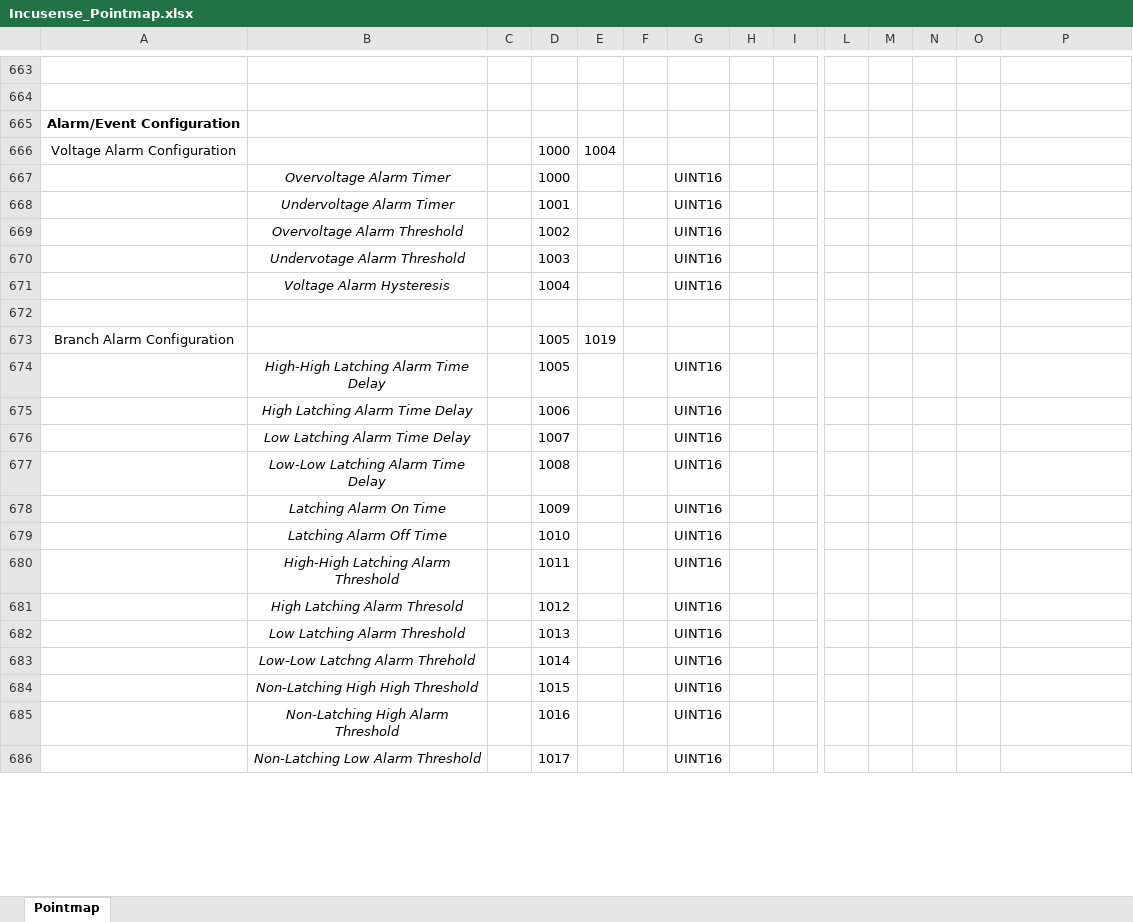
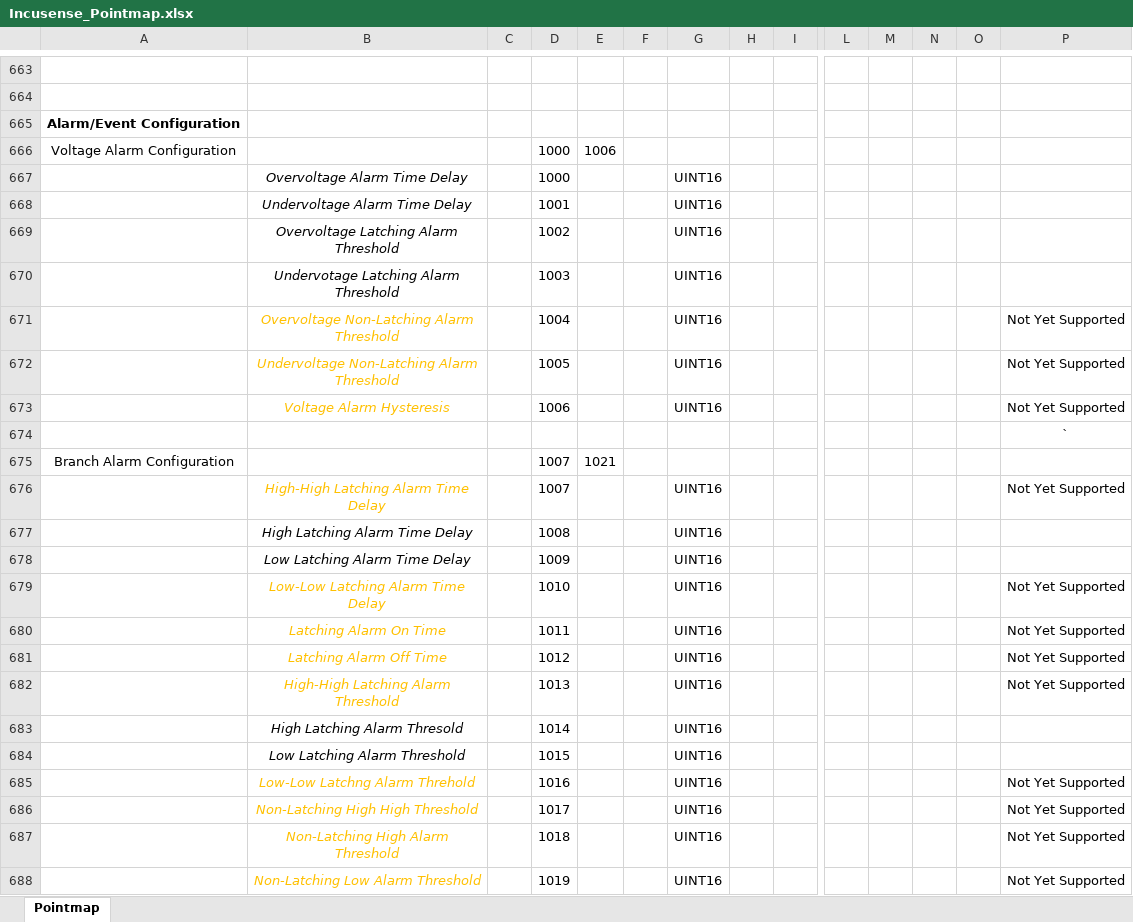
Before and after one commit to IncuSense/PublicDocuments, an Excel workbook: Modbus Pointmap/Incusense_Pointmap.xlsx, sheet Pointmap, drawn as a sheet; only a part is shown, gaps mark what is left out; values as stored, in another font and other column widths than the file's, no borders; removed rows and columns are numbered as before the commit, all else as after; rows hold the shown columns only; the diff covers the shown part only; the diff names each change by its address in the sheet, - before the commit and + after, or states it on an @@ line.

Commit message:
Update Incusense_Pointmap.xlsx
Highlight which registers are not yet supported

```diff
--- a/Modbus Pointmap/Incusense_Pointmap.xlsx (sheet Pointmap)
+++ b/Modbus Pointmap/Incusense_Pointmap.xlsx (sheet Pointmap)
-E666: 1004
+E666: 1006
-B667: Overvoltage Alarm Timer
+B667: Overvoltage Alarm Time Delay
-B668: Undervoltage Alarm Timer
+B668: Undervoltage Alarm Time Delay
-B669: Overvoltage Alarm Threshold
+B669: Overvoltage Latching Alarm Threshold
-B670: Undervotage Alarm Threshold
+B670: Undervotage Latching Alarm Threshold
+row 671:  | Overvoltage Non-Latching Alarm Threshold |  | 1004 |  |  | UINT16 |  |  |  |  |  |  | Not Yet Supported
+row 672:  | Undervoltage Non-Latching Alarm Threshold |  | 1005 |  |  | UINT16 |  |  |  |  |  |  | Not Yet Supported
-B673 text colour: black
+B673 text colour: #FFC000
-D673: 1004
+D673: 1006
-P673: (empty)
+P673: Not Yet Supported
-P674: (empty)
+P674: `
-row 673: Branch Alarm Configuration |  |  | 1005 | 1019
+row 675: Branch Alarm Configuration |  |  | 1007 | 1021
-B676 text colour: black
+B676 text colour: #FFC000
-D676: 1005
+D676: 1007
-P676: (empty)
+P676: Not Yet Supported
-D677: 1006
+D677: 1008
-D678: 1007
+D678: 1009
-B679:B682 text colour: black
+B679:B682 text colour: #FFC000
-D679: 1008
+D679: 1010
-P679:P682: (empty)
+P679:P682: Not Yet Supported
-D680: 1009
+D680: 1011
-D681: 1010
+D681: 1012
-D682: 1011
+D682: 1013
-D683: 1012
+D683: 1014
-D684: 1013
+D684: 1015
-B685:B688 text colour: black
+B685:B688 text colour: #FFC000
-D685: 1014
+D685: 1016
-P685:P688: (empty)
+P685:P688: Not Yet Supported
-D686: 1015
+D686: 1017
-D687: 1016
+D687: 1018
-D688: 1017
+D688: 1019
```
Also changed, not shown: 4 added rows, 2 removed rows, 20 edited cells and cell formats elsewhere in this sheet, formulas that keep their value, hidden cells.
